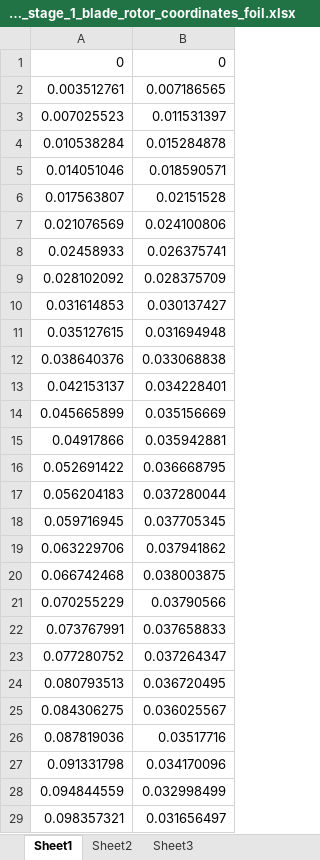
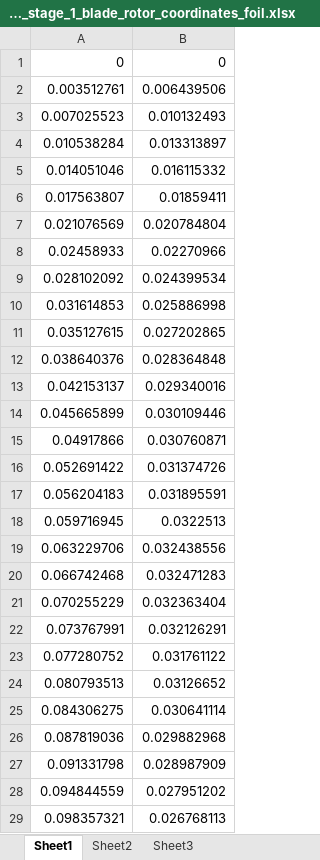
Before and after one commit to ParkhomenkoDV/gte, an Excel workbook: gte/nodes/P/compressor_stage_1_blade_rotor_coordinates_foil.xlsx, sheet Sheet1, drawn as a sheet; only a part is shown; values as stored, in another font and other column widths than the file's, no borders; the diff covers the shown part only; the diff names each change by its address in the sheet, - before the commit and + after, or states it on an @@ line.

```diff
--- a/gte/nodes/P/compressor_stage_1_blade_rotor_coordinates_foil.xlsx (sheet Sheet1)
+++ b/gte/nodes/P/compressor_stage_1_blade_rotor_coordinates_foil.xlsx (sheet Sheet1)
-B2: 0.007186565
+B2: 0.006439506
-B3: 0.011531397
+B3: 0.010132493
-B4: 0.015284878
+B4: 0.013313897
-B5: 0.018590571
+B5: 0.016115332
-B6: 0.02151528
+B6: 0.01859411
-B7: 0.024100806
+B7: 0.020784804
-B8: 0.026375741
+B8: 0.02270966
-B9: 0.028375709
+B9: 0.024399534
-B10: 0.030137427
+B10: 0.025886998
-B11: 0.031694948
+B11: 0.027202865
-B12: 0.033068838
+B12: 0.028364848
-B13: 0.034228401
+B13: 0.029340016
-B14: 0.035156669
+B14: 0.030109446
-B15: 0.035942881
+B15: 0.030760871
-B16: 0.036668795
+B16: 0.031374726
-B17: 0.037280044
+B17: 0.031895591
-B18: 0.037705345
+B18: 0.0322513
-B19: 0.037941862
+B19: 0.032438556
-B20: 0.038003875
+B20: 0.032471283
-B21: 0.03790566
+B21: 0.032363404
-B22: 0.037658833
+B22: 0.032126291
-B23: 0.037264347
+B23: 0.031761122
-B24: 0.036720495
+B24: 0.03126652
-B25: 0.036025567
+B25: 0.030641114
-B26: 0.03517716
+B26: 0.029882968
-B27: 0.034170096
+B27: 0.028987909
-B28: 0.032998499
+B28: 0.027951202
-B29: 0.031656497
+B29: 0.026768113
```
Also changed, not shown: 51 edited cells elsewhere in this sheet, sheet Sheet2, sheet Sheet3, gte/nodes/LPC/compressor_parameters.xlsx, gte/nodes/LPC/compressor_stage_1_blade_stator_coordinates_foil.xlsx, 40 other files.
